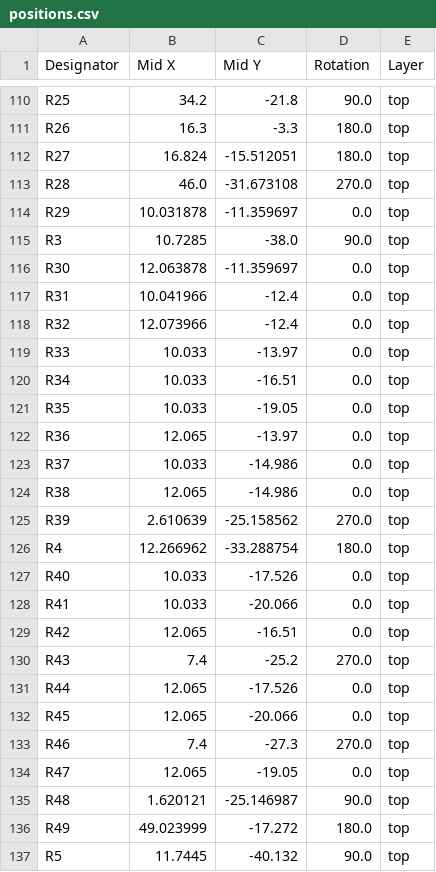
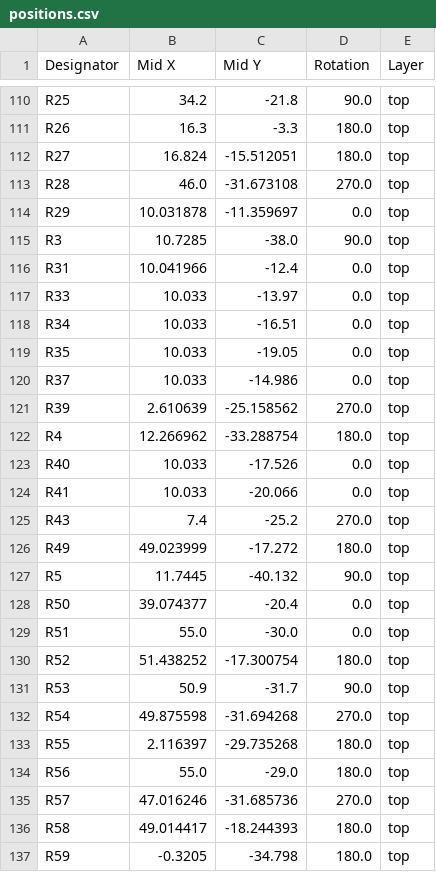
Before and after one commit to MASLAB/raven, a CSV file: pcb/production/positions.csv, drawn as a sheet; only a part is shown, gaps mark what is left out; the shorter side is filled out with more unchanged rows; the diff names each change by its address in the sheet, - before the commit and + after, or states it on an @@ line.

Commit message:
Update production files

```diff
--- a/pcb/production/positions.csv
+++ b/pcb/production/positions.csv
-row 116: R30 | 12.063878 | -11.359697 | 0.0 | top
-row 118: R32 | 12.073966 | -12.4 | 0.0 | top
-row 122: R36 | 12.065 | -13.97 | 0.0 | top
-row 124: R38 | 12.065 | -14.986 | 0.0 | top
-row 129: R42 | 12.065 | -16.51 | 0.0 | top
-row 131: R44 | 12.065 | -17.526 | 0.0 | top
-row 132: R45 | 12.065 | -20.066 | 0.0 | top
-row 133: R46 | 7.4 | -27.3 | 270.0 | top
-row 134: R47 | 12.065 | -19.05 | 0.0 | top
-row 135: R48 | 1.620121 | -25.146987 | 90.0 | top
```
Also changed, not shown: pcb/production/bom.csv, 4 other files.
